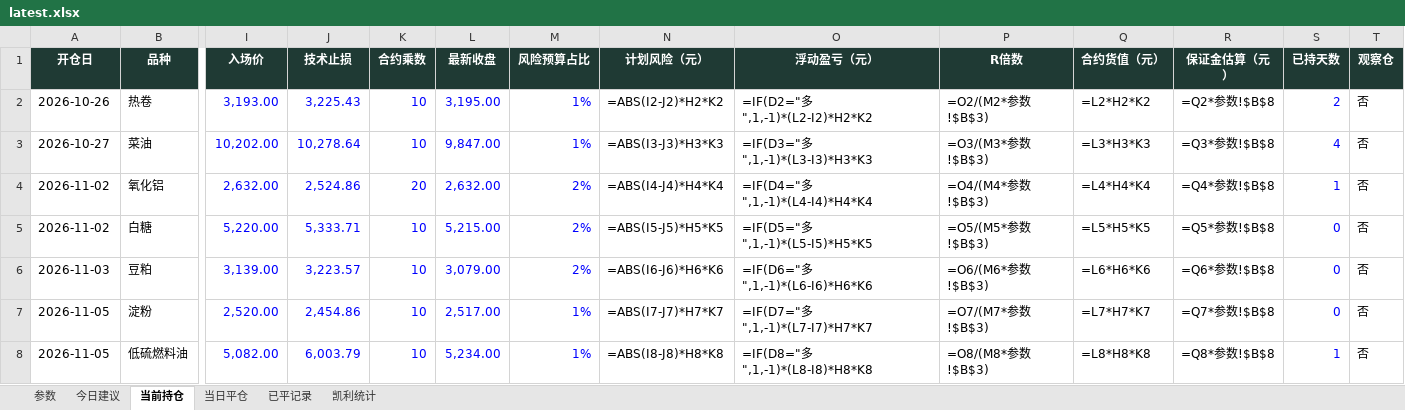
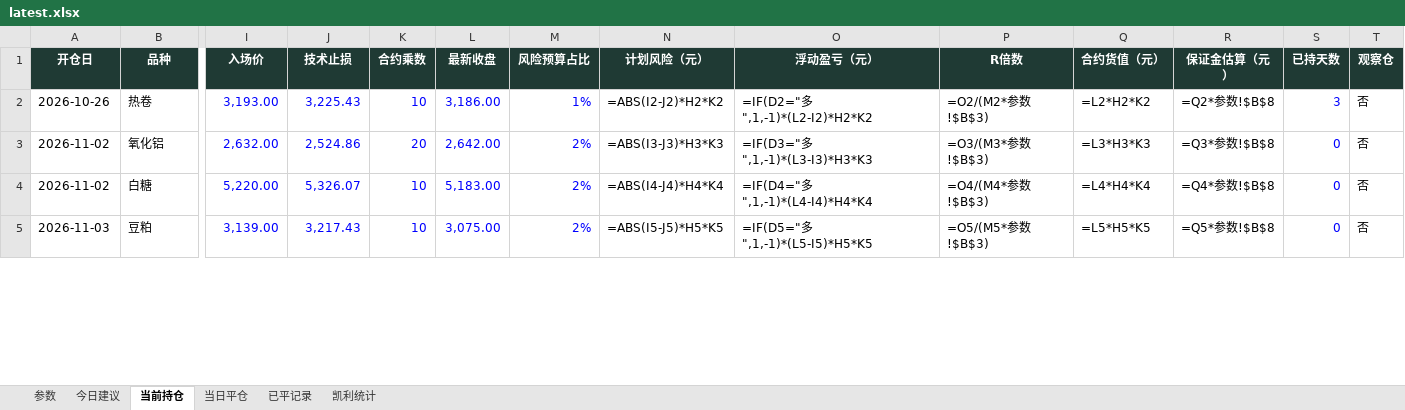
Before and after one commit to yuherantrader-glitch/futures-board, an Excel workbook: latest.xlsx, sheet 当前持仓, drawn as a sheet; only a part is shown, gaps mark what is left out; values as stored, in another font and other column widths than the file's, no borders; formulas without a stored value are shown as written; removed rows and columns are numbered as before the commit, all else as after; rows hold the shown columns only; the diff covers the shown part only; the diff names each change by its address in the sheet, - before the commit and + after, or states it on an @@ line.

```diff
--- a/latest.xlsx (sheet 当前持仓)
+++ b/latest.xlsx (sheet 当前持仓)
-L2 (最新收盘): 3,195.00
+L2 (最新收盘): 3,186.00
-S2 (已持天数): 2
+S2 (已持天数): 3
-row 3: 2026-10-27 | 菜油 | 10,202.00 | 10,278.64 | 10 | 9,847.00 | 1% | =ABS(I3-J3)*H3*K3 | =IF(D3="多",1,-1)*(L3-I3)*H3*K3 | =O3/(M3*参数!$B$3) | =L3*H3*K3 | =Q3*参数!$B$8 | 4 | 否
-L3 (最新收盘): 2,632.00
+L3 (最新收盘): 2,642.00
-N3 (计划风险（元）): =ABS(I4-J4)*H4*K4
+N3 (计划风险（元）): =ABS(I3-J3)*H3*K3
-O3 (浮动盈亏（元）): =IF(D4="多",1,-1)*(L4-I4)*H4*K4
+O3 (浮动盈亏（元）): =IF(D3="多",1,-1)*(L3-I3)*H3*K3
-P3 (R倍数): =O4/(M4*参数!$B$3)
+P3 (R倍数): =O3/(M3*参数!$B$3)
-Q3 (合约货值（元）): =L4*H4*K4
+Q3 (合约货值（元）): =L3*H3*K3
-R3 (保证金估算（元）): =Q4*参数!$B$8
+R3 (保证金估算（元）): =Q3*参数!$B$8
-S3 (已持天数): 1
+S3 (已持天数): 0
-J4 (技术止损): 5,333.71
+J4 (技术止损): 5,326.07
-L4 (最新收盘): 5,215.00
+L4 (最新收盘): 5,183.00
-N4 (计划风险（元）): =ABS(I5-J5)*H5*K5
+N4 (计划风险（元）): =ABS(I4-J4)*H4*K4
-O4 (浮动盈亏（元）): =IF(D5="多",1,-1)*(L5-I5)*H5*K5
+O4 (浮动盈亏（元）): =IF(D4="多",1,-1)*(L4-I4)*H4*K4
-P4 (R倍数): =O5/(M5*参数!$B$3)
+P4 (R倍数): =O4/(M4*参数!$B$3)
-Q4 (合约货值（元）): =L5*H5*K5
+Q4 (合约货值（元）): =L4*H4*K4
-R4 (保证金估算（元）): =Q5*参数!$B$8
+R4 (保证金估算（元）): =Q4*参数!$B$8
-J5 (技术止损): 3,223.57
+J5 (技术止损): 3,217.43
-L5 (最新收盘): 3,079.00
+L5 (最新收盘): 3,075.00
-N5 (计划风险（元）): =ABS(I6-J6)*H6*K6
+N5 (计划风险（元）): =ABS(I5-J5)*H5*K5
-O5 (浮动盈亏（元）): =IF(D6="多",1,-1)*(L6-I6)*H6*K6
+O5 (浮动盈亏（元）): =IF(D5="多",1,-1)*(L5-I5)*H5*K5
-P5 (R倍数): =O6/(M6*参数!$B$3)
+P5 (R倍数): =O5/(M5*参数!$B$3)
-Q5 (合约货值（元）): =L6*H6*K6
+Q5 (合约货值（元）): =L5*H5*K5
-R5 (保证金估算（元）): =Q6*参数!$B$8
+R5 (保证金估算（元）): =Q5*参数!$B$8
-row 7: 2026-11-05 | 淀粉 | 2,520.00 | 2,454.86 | 10 | 2,517.00 | 1% | =ABS(I7-J7)*H7*K7 | =IF(D7="多",1,-1)*(L7-I7)*H7*K7 | =O7/(M7*参数!$B$3) | =L7*H7*K7 | =Q7*参数!$B$8 | 0 | 否
-row 8: 2026-11-05 | 低硫燃料油 | 5,082.00 | 6,003.79 | 10 | 5,234.00 | 1% | =ABS(I8-J8)*H8*K8 | =IF(D8="多",1,-1)*(L8-I8)*H8*K8 | =O8/(M8*参数!$B$3) | =L8*H8*K8 | =Q8*参数!$B$8 | 1 | 否
```
Also changed, not shown: 2 added rows, 2 removed rows and 39 edited cells elsewhere in this sheet, sheet 今日建议, sheet 已平记录, sheet 当日平仓, sheet 凯利统计, sheet 参数, 4 other files.
